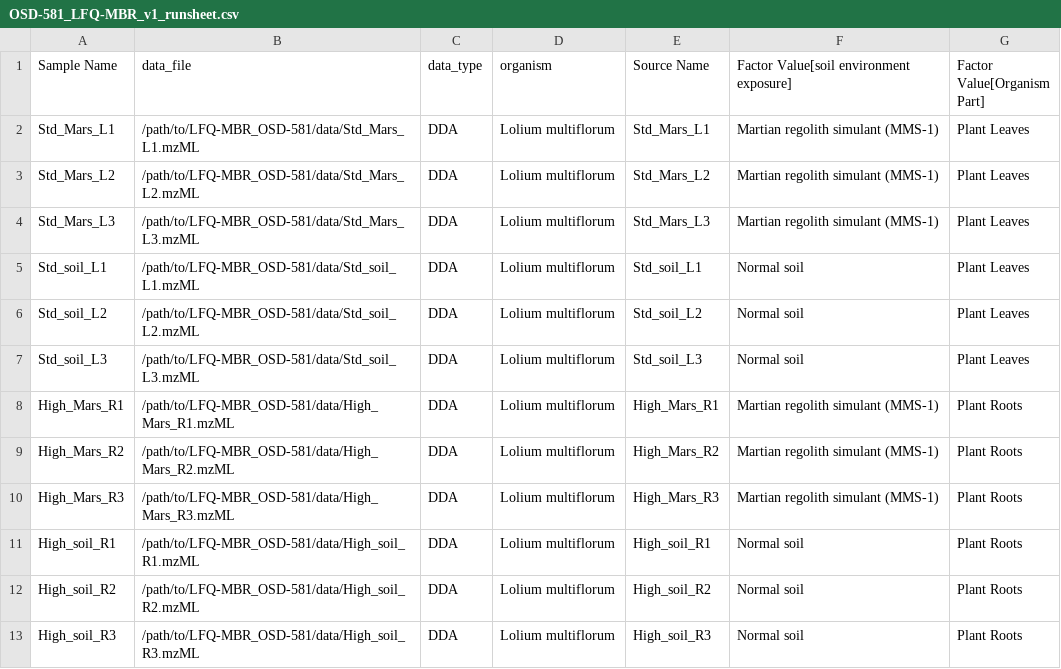
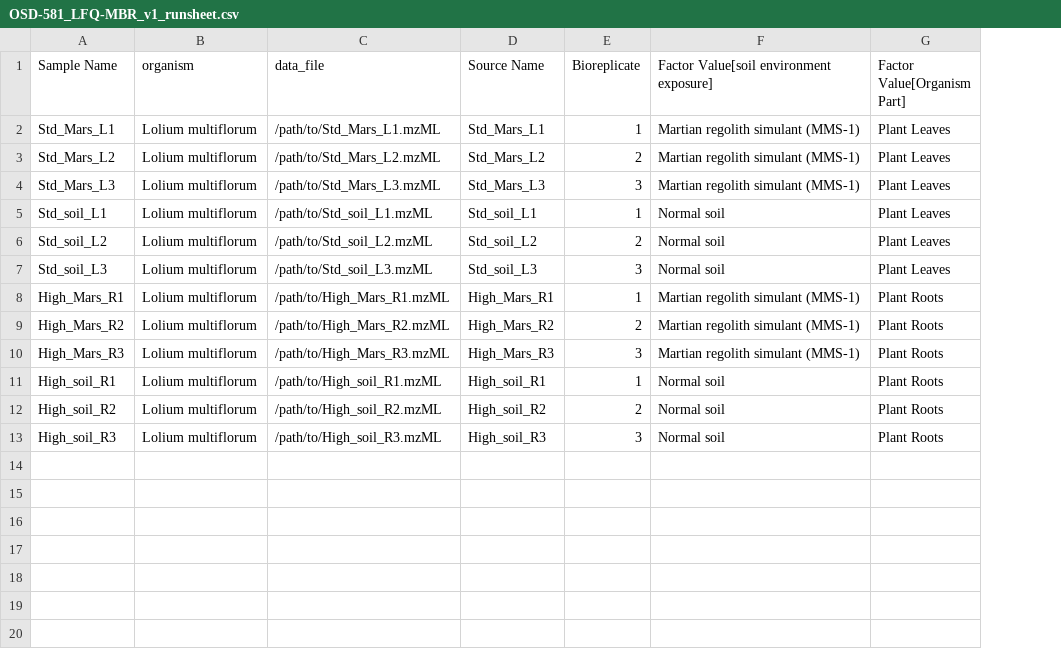
Before and after one commit to torres-alexis/GeneLab_Data_Processing, a CSV file: Proteomics/Workflow_Documentation/NF_Proteomics/examples/runsheet/LFQ-MBR_runsheet/OSD-581_LFQ-MBR_v1_runsheet.csv, drawn as a sheet; removed rows and columns are numbered as before the commit, all else as after; the diff names each change by its address in the sheet, - before the commit and + after, or states it on an @@ line.

```diff
--- a/Proteomics/Workflow_Documentation/NF_Proteomics/examples/runsheet/LFQ-MBR_runsheet/OSD-581_LFQ-MBR_v1_runsheet.csv
+++ b/Proteomics/Workflow_Documentation/NF_Proteomics/examples/runsheet/LFQ-MBR_runsheet/OSD-581_LFQ-MBR_v1_runsheet.csv
-column B (data_file), rows 2-13: /path/to/LFQ-MBR_OSD-581/data/Std_Mars_L1.mzML | /path/to/LFQ-MBR_OSD-581/data/Std_Mars_L2.mzML | /path/to/LFQ-MBR_OSD-581/data/Std_Mars_L3.mzML | /path/to/LFQ-MBR_OSD-581/data/Std_soil_L1.mzML | /path/to/LFQ-MBR_OSD-581/data/Std_soil_L2.mzML | /path/to/LFQ-MBR_OSD-581/data/Std_soil_L3.mzML | /path/to/LFQ-MBR_OSD-581/data/High_Mars_R1.mzML | /path/to/LFQ-MBR_OSD-581/data/High_Mars_R2.mzML | /path/to/LFQ-MBR_OSD-581/data/High_Mars_R3.mzML | /path/to/LFQ-MBR_OSD-581/data/High_soil_R1.mzML | /path/to/LFQ-MBR_OSD-581/data/High_soil_R2.mzML | /path/to/LFQ-MBR_OSD-581/data/High_soil_R3.mzML
-column C (data_type), rows 2-13: all DDA
+column C (data_file), rows 2-13: /path/to/Std_Mars_L1.mzML | /path/to/Std_Mars_L2.mzML | /path/to/Std_Mars_L3.mzML | /path/to/Std_soil_L1.mzML | /path/to/Std_soil_L2.mzML | /path/to/Std_soil_L3.mzML | /path/to/High_Mars_R1.mzML | /path/to/High_Mars_R2.mzML | /path/to/High_Mars_R3.mzML | /path/to/High_soil_R1.mzML | /path/to/High_soil_R2.mzML | /path/to/High_soil_R3.mzML
+column E (Bioreplicate), rows 2-13: 1 | 2 | 3 | 1 | 2 | 3 | 1 | 2 | 3 | 1 | 2 | 3
```
Also changed, not shown: 23 other files.
